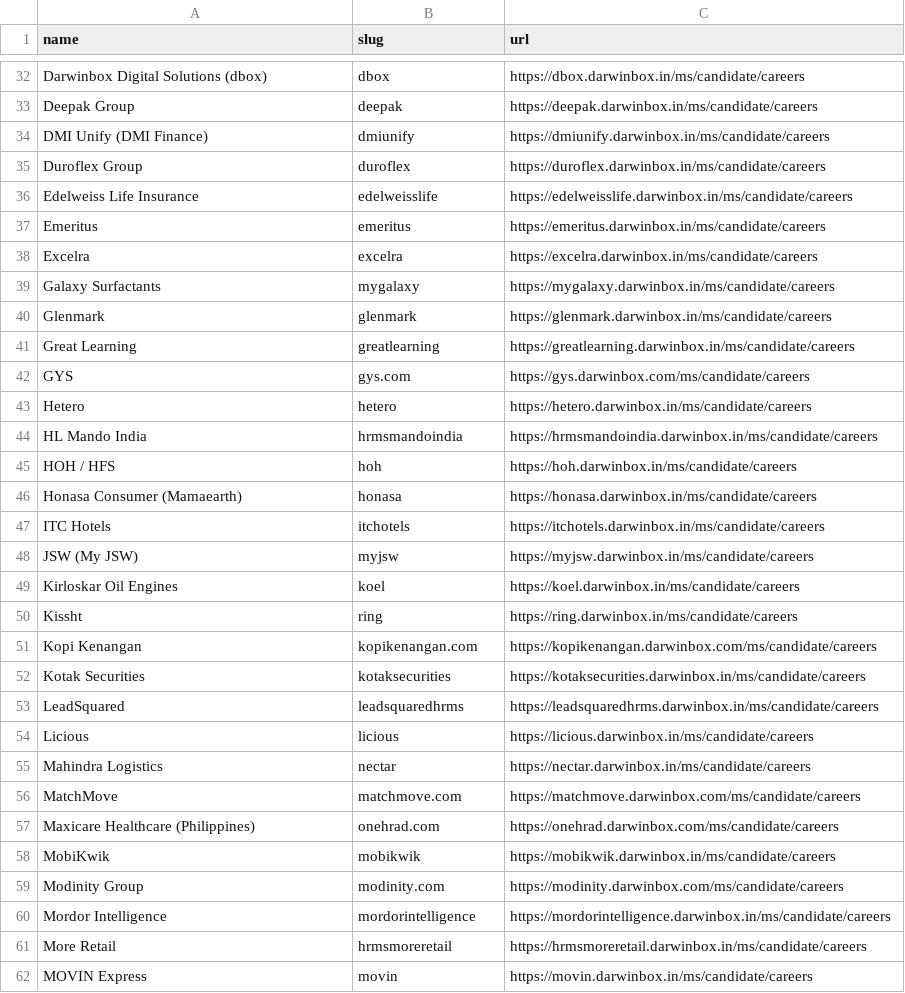
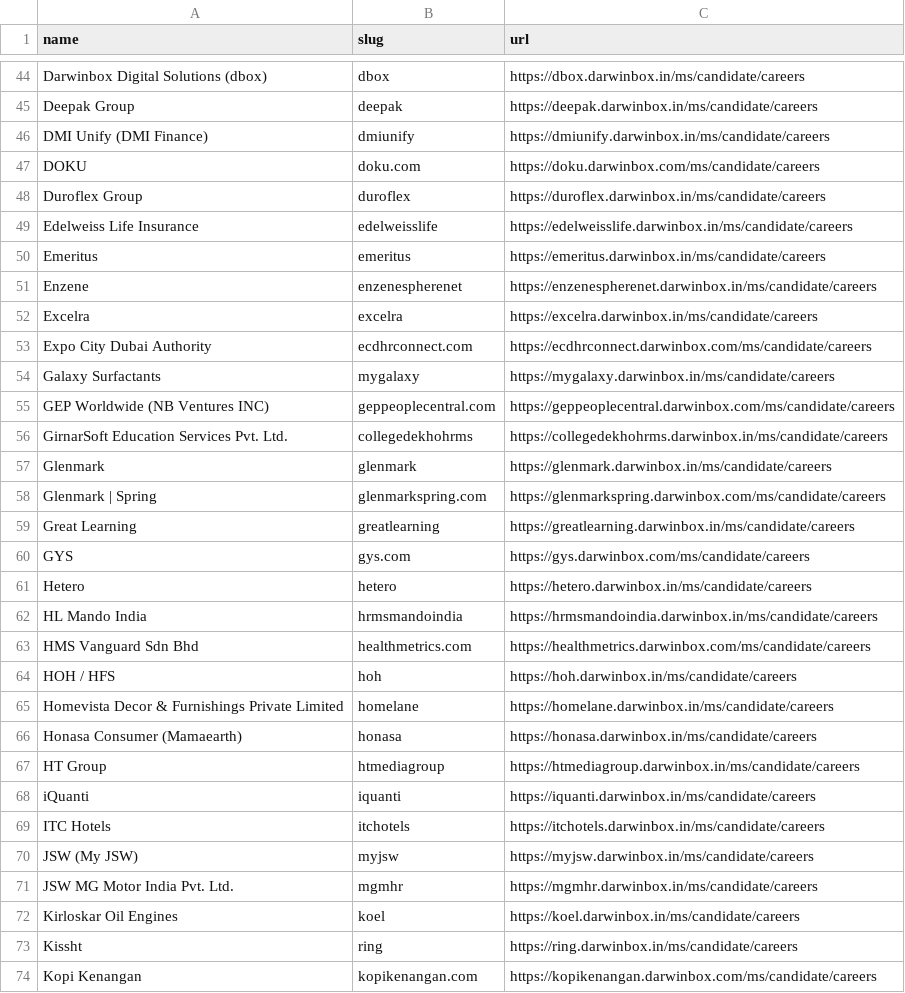
Before and after one commit to complete-labs/ats-scrapers, a CSV file: ats-companies/darwinbox.csv, drawn as a sheet; only a part is shown, gaps mark what is left out; the shorter side is filled out with more unchanged rows; the diff covers the shown part only; the diff names each change by its address in the sheet, - before the commit and + after, or states it on an @@ line.

Commit message:
Add 55 discovered Darwinbox tenants

```diff
--- a/ats-companies/darwinbox.csv
+++ b/ats-companies/darwinbox.csv
+row 47: DOKU | doku.com | https://doku.darwinbox.com/ms/candidate/careers
+row 51: Enzene | enzenespherenet | https://enzenespherenet.darwinbox.in/ms/candidate/careers
+row 53: Expo City Dubai Authority | ecdhrconnect.com | https://ecdhrconnect.darwinbox.com/ms/candidate/careers
+row 55: GEP Worldwide (NB Ventures INC) | geppeoplecentral.com | https://geppeoplecentral.darwinbox.com/ms/candidate/careers
+row 56: GirnarSoft Education Services Pvt. Ltd. | collegedekhohrms | https://collegedekhohrms.darwinbox.in/ms/candidate/careers
+row 58: Glenmark | Spring | glenmarkspring.com | https://glenmarkspring.darwinbox.com/ms/candidate/careers
+row 63: HMS Vanguard Sdn Bhd | healthmetrics.com | https://healthmetrics.darwinbox.com/ms/candidate/careers
+row 65: Homevista Decor & Furnishings Private Limited | homelane | https://homelane.darwinbox.in/ms/candidate/careers
+row 67: HT Group | htmediagroup | https://htmediagroup.darwinbox.in/ms/candidate/careers
+row 68: iQuanti | iquanti | https://iquanti.darwinbox.in/ms/candidate/careers
+row 71: JSW MG Motor India Pvt. Ltd. | mgmhr | https://mgmhr.darwinbox.in/ms/candidate/careers
```
Also changed, not shown: 44 added rows elsewhere in this file.
